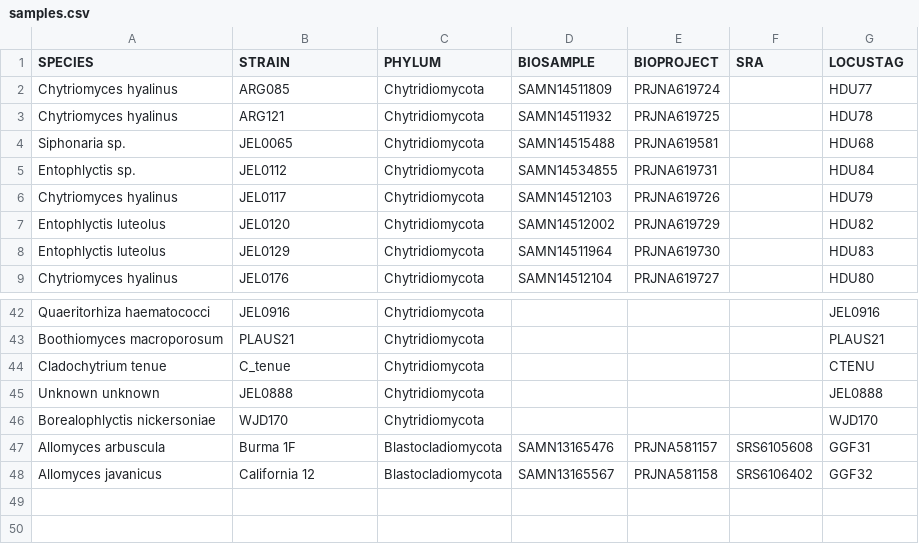
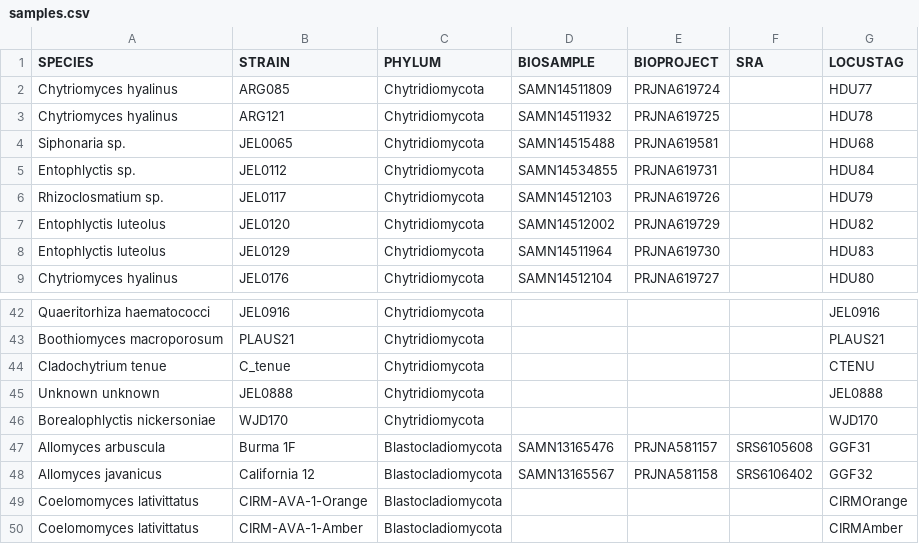
Before and after one commit to stajichlab/Chytrid_Phylogenomics, a CSV file: LCG/Annotation/samples.csv, drawn as a sheet; only a part is shown, gaps mark what is left out.

Commit message:
remove unnneded strains, rename taxa based on analysis

```diff
--- a/LCG/Annotation/samples.csv
+++ b/LCG/Annotation/samples.csv
@@ -5,3 +5,3 @@ Siphonaria sp.,JEL0065,Chytridiomycota,SAMN14515488,PRJNA619581,,HDU68
 Entophlyctis sp.,JEL0112,Chytridiomycota,SAMN14534855,PRJNA619731,,HDU84
-Chytriomyces hyalinus,JEL0117,Chytridiomycota,SAMN14512103,PRJNA619726,,HDU79
+Rhizoclosmatium sp.,JEL0117,Chytridiomycota,SAMN14512103,PRJNA619726,,HDU79
 Entophlyctis luteolus,JEL0120,Chytridiomycota,SAMN14512002,PRJNA619729,,HDU82
@@ -48 +48,3 @@ Allomyces arbuscula,Burma 1F,Blastocladiomycota,SAMN13165476,PRJNA581157,SRS6105
 Allomyces javanicus,California 12,Blastocladiomycota,SAMN13165567,PRJNA581158,SRS6106402,GGF32
+Coelomomyces lativittatus,CIRM-AVA-1-Orange,Blastocladiomycota,,,,CIRMOrange
+Coelomomyces lativittatus,CIRM-AVA-1-Amber,Blastocladiomycota,,,,CIRMAmber
```
